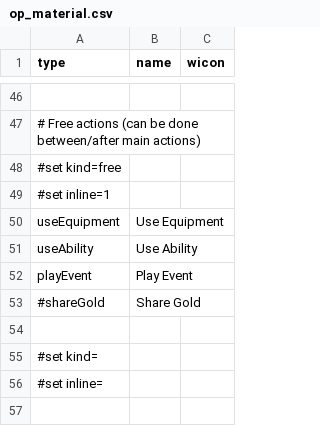
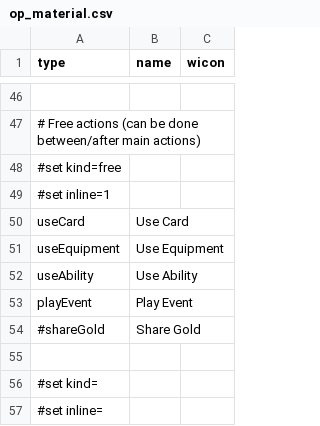
Before and after one commit to elaskavaia/bga-fate, a CSV file: misc/op_material.csv, drawn as a sheet; only a part is shown, gaps mark what is left out; the shorter side is filled out with more unchanged rows; the diff names each change by its address in the sheet, - before the commit and + after, or states it on an @@ line.

```diff
--- a/misc/op_material.csv
+++ b/misc/op_material.csv
+row 50: useCard | Use Card
```
Also changed, not shown: misc/card_hero_material.csv, 23 other files.
